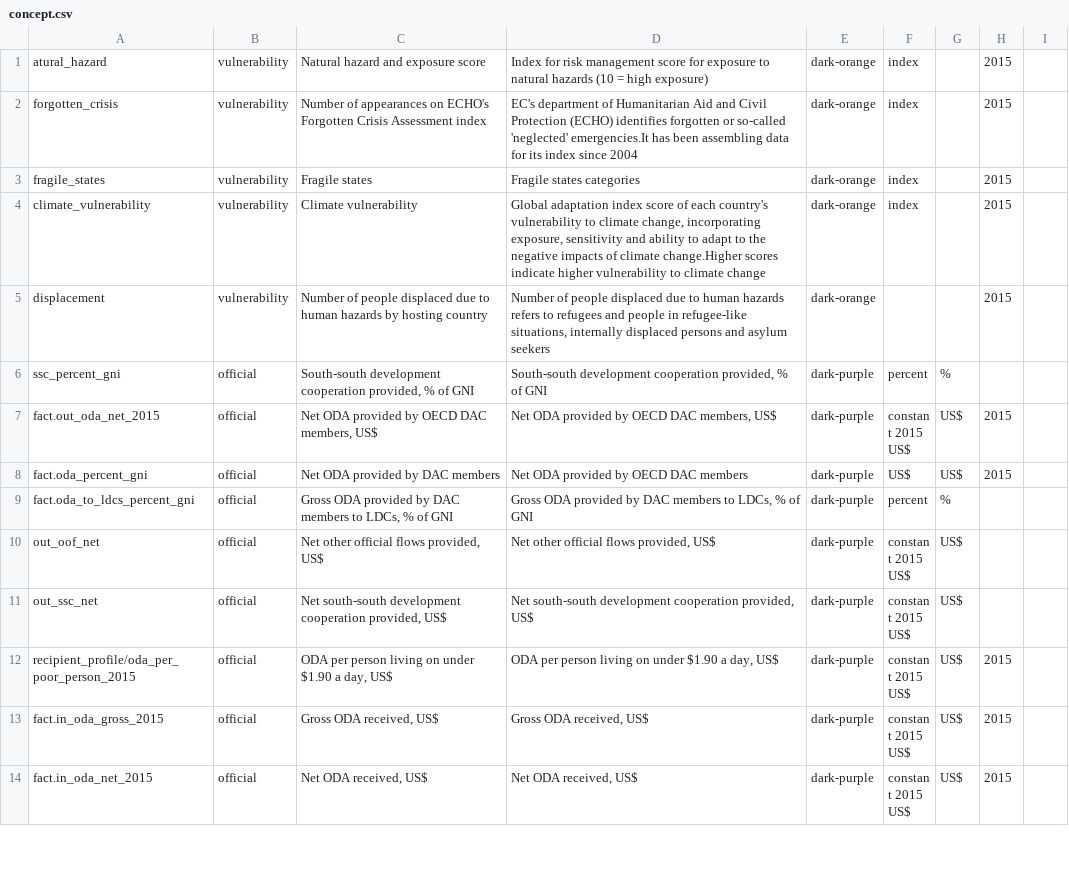
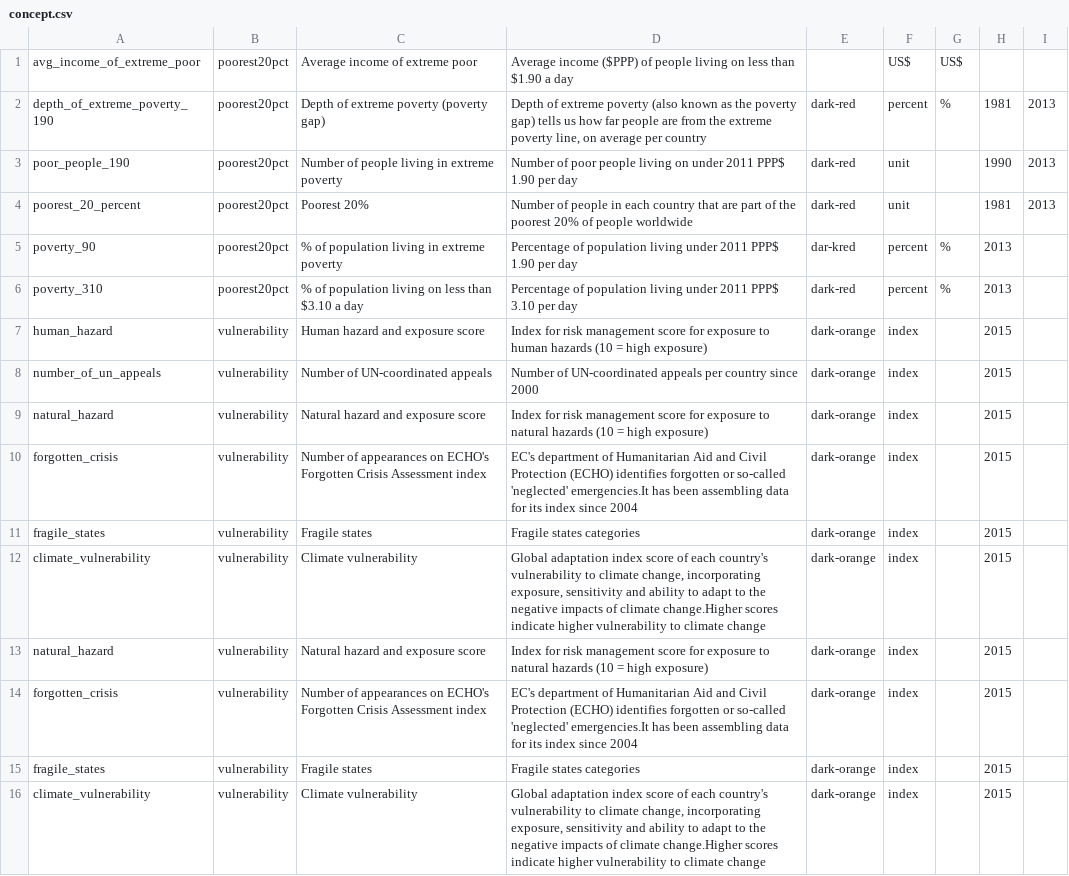
Before and after one commit to devinit/Datahub-cms, a CSV file: global-picture/concept.csv, drawn as a sheet; only a part is shown; the shorter side is filled out with more unchanged rows.

Commit message:
Update concept.csv

```diff
--- a/global-picture/concept.csv
+++ b/global-picture/concept.csv
@@ -1,2 +1,14 @@
-atural_hazard,vulnerability,Natural hazard and exposure score,Index for risk management score for exposure to natural hazards (10 = high exposure),dark-orange,index, ,2015,
+avg_income_of_extreme_poor,poorest20pct,Average income of extreme poor,Average income ($PPP) of people living on less than $1.90 a day, ,US$,US$,,
+depth_of_extreme_poverty_190,poorest20pct,Depth of extreme poverty (poverty gap),"Depth of extreme poverty (also known as the poverty gap) tells us how far people are from the extreme poverty line, on average per country",dark-red,percent,%,1981,2013
+poor_people_190,poorest20pct,Number of people living in extreme poverty,Number of poor people living on under 2011 PPP$ 1.90 per day,dark-red,unit, ,1990,2013
+poorest_20_percent,poorest20pct,Poorest 20%,Number of people in each country that are part of the poorest 20% of people worldwide,dark-red,unit, ,1981,2013
+poverty_90,poorest20pct,% of population living in extreme poverty,Percentage of population living under 2011 PPP$ 1.90 per day,dar-kred,percent,%,2013,
+poverty_310,poorest20pct,% of population living on less than $3.10 a day,Percentage of population living under 2011 PPP$ 3.10 per day,dark-red,percent,%,2013,
+human_hazard,vulnerability,Human hazard and exposure score,Index for risk management score for exposure to human hazards (10 = high exposure),dark-orange,index, ,2015,
+number_of_un_appeals,vulnerability,Number of UN-coordinated appeals,Number of UN-coordinated appeals per country since 2000,dark-orange,index, ,2015,
+natural_hazard,vulnerability,Natural hazard and exposure score,Index for risk management score for exposure to natural hazards (10 = high exposure),dark-orange,index, ,2015,
+forgotten_crisis,vulnerability,"Number of appearances on ECHO's Forgotten Crisis Assessment index","EC's department of Humanitarian Aid and Civil Protection (ECHO) identifies forgotten or so-called 'neglected' emergencies.It has been assembling data for its index since 2004",dark-orange,index, ,2015,
+fragile_states,vulnerability,Fragile states,Fragile states categories,dark-orange,index, ,2015,
+climate_vulnerability,vulnerability,Climate vulnerability,"Global adaptation index score of each country's vulnerability to climate change, incorporating exposure, sensitivity and ability to adapt to the negative impacts of climate change.Higher scores indicate higher vulnerability to climate change",dark-orange,index, ,2015,
+natural_hazard,vulnerability,Natural hazard and exposure score,Index for risk management score for exposure to natural hazards (10 = high exposure),dark-orange,index, ,2015,
 forgotten_crisis,vulnerability,"Number of appearances on ECHO's Forgotten Crisis Assessment index","EC's department of Humanitarian Aid and Civil Protection (ECHO) identifies forgotten or so-called 'neglected' emergencies.It has been assembling data for its index since 2004",dark-orange,index, ,2015,
```
